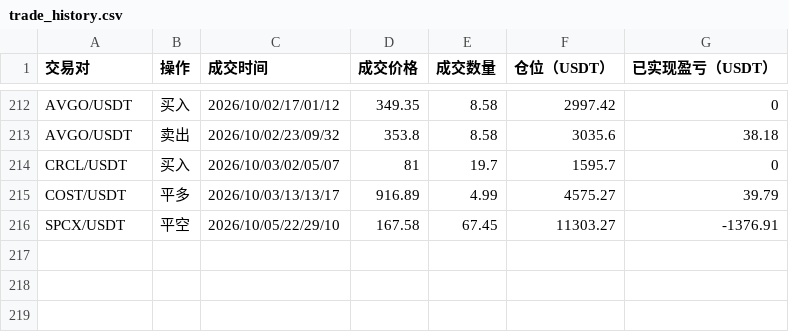
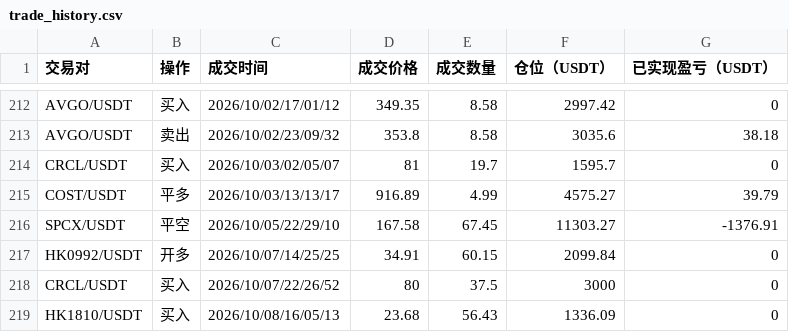
Before and after one commit to burceasn/asset-dashboard, a CSV file: trade_history.csv, drawn as a sheet; only a part is shown, gaps mark what is left out; the diff names each change by its address in the sheet, - before the commit and + after, or states it on an @@ line.

```diff
--- a/trade_history.csv
+++ b/trade_history.csv
+row 217: HK0992/USDT | 开多 | 2026/10/07/14/25/25 | 34.91 | 60.15 | 2099.84 | 0
+row 218: CRCL/USDT | 买入 | 2026/10/07/22/26/52 | 80 | 37.5 | 3000 | 0
+row 219: HK1810/USDT | 买入 | 2026/10/08/16/05/13 | 23.68 | 56.43 | 1336.09 | 0
```
Also changed, not shown: 8 other files.
